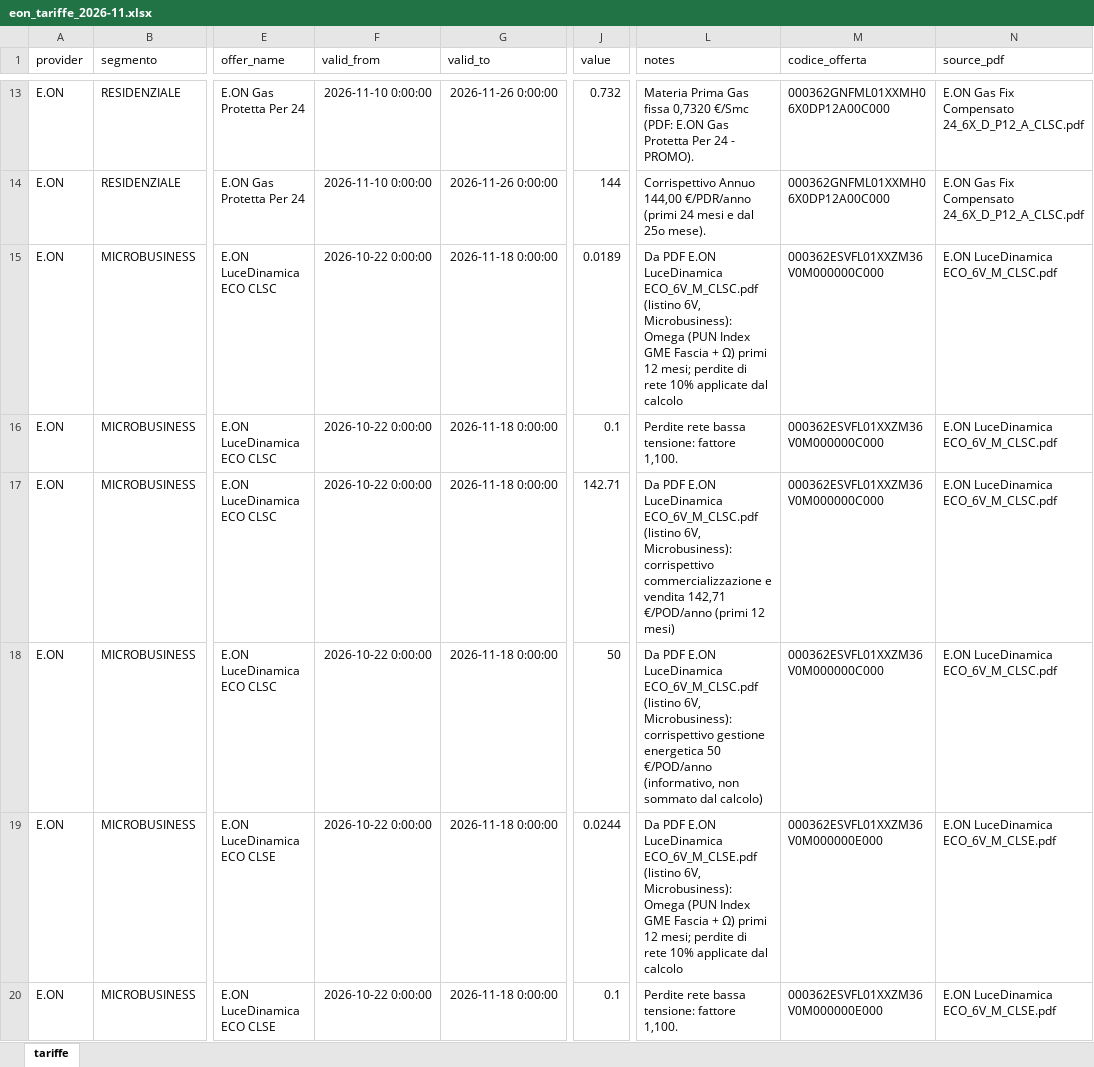
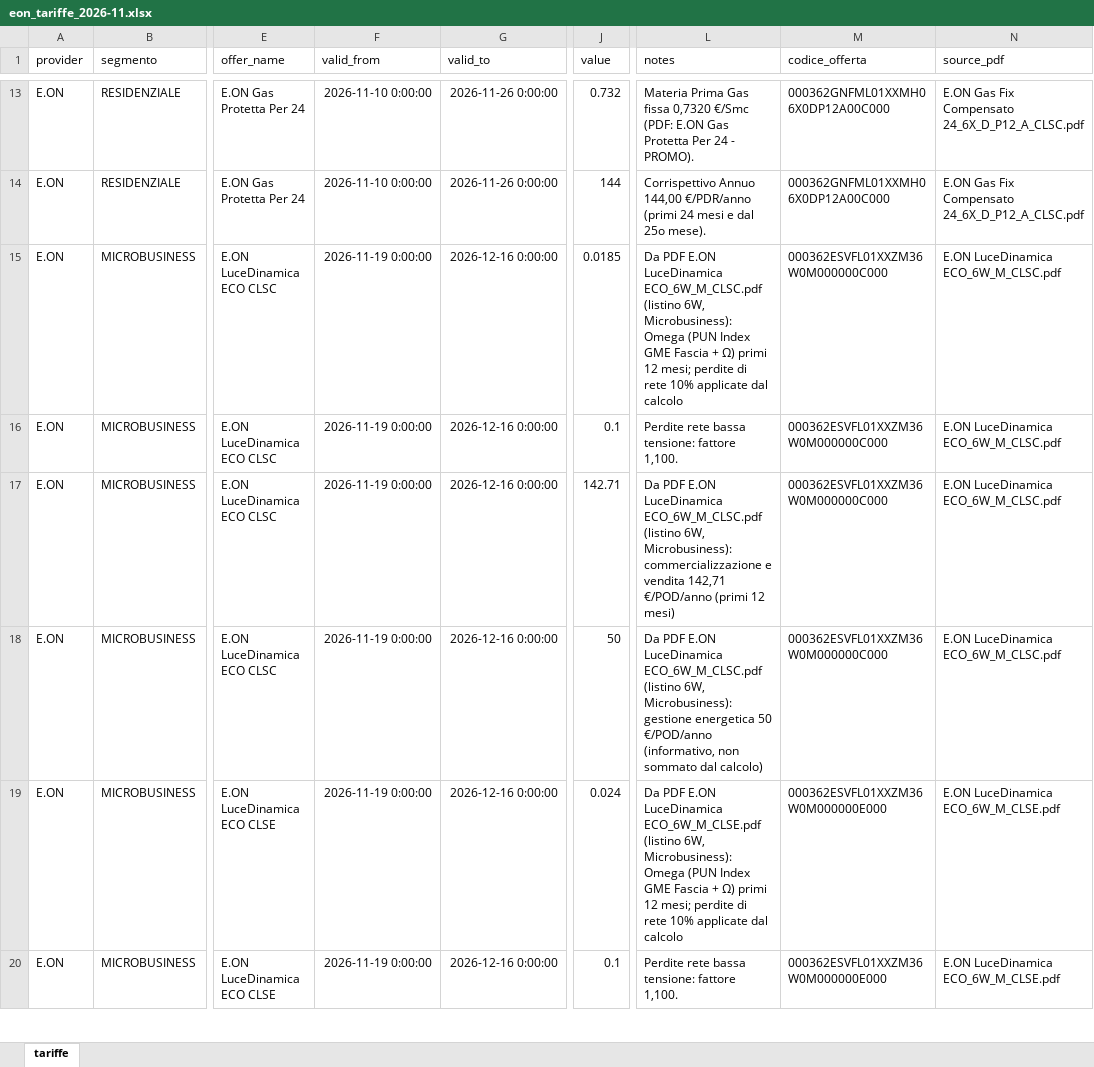
Before and after one commit to silviofornaro-web/energia-solidale, an Excel workbook: estrazioni_tariffe/eon_tariffe_2026-11.xlsx, sheet tariffe, drawn as a sheet; only a part is shown, gaps mark what is left out; values as stored, in another font and other column widths than the file's, no borders; the diff covers the shown part only; the diff names each change by its address in the sheet, - before the commit and + after, or states it on an @@ line.

Commit message:
Tariffe E.ON Microbusiness novembre: listino 6W (19/11-16/12) con 10 offerte, 4 variabili e 6 fisse; sostituisce il 6V scaduto

```diff
--- a/estrazioni_tariffe/eon_tariffe_2026-11.xlsx (sheet tariffe)
+++ b/estrazioni_tariffe/eon_tariffe_2026-11.xlsx (sheet tariffe)
-F15:F20 (valid_from): 2026-10-22 0:00:00
+F15:F20 (valid_from): 2026-11-19 0:00:00
-G15:G20 (valid_to): 2026-11-18 0:00:00
+G15:G20 (valid_to): 2026-12-16 0:00:00
-J15 (value): 0.0189
+J15 (value): 0.0185
-L15 (notes): …E.ON LuceDinamica ECO_6V_M_CLSC.pdf (listino 6V, Microbusiness): Omega…
+L15 (notes): …E.ON LuceDinamica ECO_6W_M_CLSC.pdf (listino 6W, Microbusiness): Omega…
-M15:M18 (codice_offerta): 000362ESVFL01XXZM36V0M000000C000
+M15:M18 (codice_offerta): 000362ESVFL01XXZM36W0M000000C000
-N15:N18 (source_pdf): E.ON LuceDinamica ECO_6V_M_CLSC.pdf
+N15:N18 (source_pdf): E.ON LuceDinamica ECO_6W_M_CLSC.pdf
-L17 (notes): …E.ON LuceDinamica ECO_6V_M_CLSC.pdf (listino 6V, Microbusiness): corrispettivo commercializzazione e…
+L17 (notes): …E.ON LuceDinamica ECO_6W_M_CLSC.pdf (listino 6W, Microbusiness): commercializzazione e…
-L18 (notes): …E.ON LuceDinamica ECO_6V_M_CLSC.pdf (listino 6V, Microbusiness): corrispettivo gestione energetica…
+L18 (notes): …E.ON LuceDinamica ECO_6W_M_CLSC.pdf (listino 6W, Microbusiness): gestione energetica…
-J19 (value): 0.0244
+J19 (value): 0.024
-L19 (notes): …E.ON LuceDinamica ECO_6V_M_CLSE.pdf (listino 6V, Microbusiness): Omega…
+L19 (notes): …E.ON LuceDinamica ECO_6W_M_CLSE.pdf (listino 6W, Microbusiness): Omega…
-M19:M20 (codice_offerta): 000362ESVFL01XXZM36V0M000000E000
+M19:M20 (codice_offerta): 000362ESVFL01XXZM36W0M000000E000
-N19:N20 (source_pdf): E.ON LuceDinamica ECO_6V_M_CLSE.pdf
+N19:N20 (source_pdf): E.ON LuceDinamica ECO_6W_M_CLSE.pdf
```
Also changed, not shown: 26 added rows and 60 edited cells elsewhere in this sheet.
